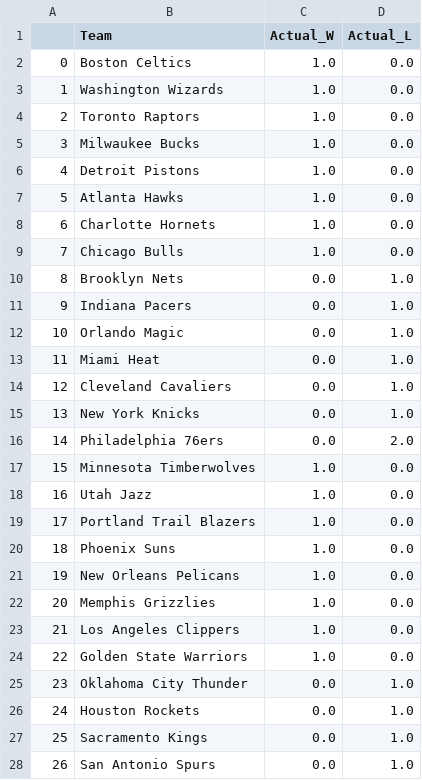
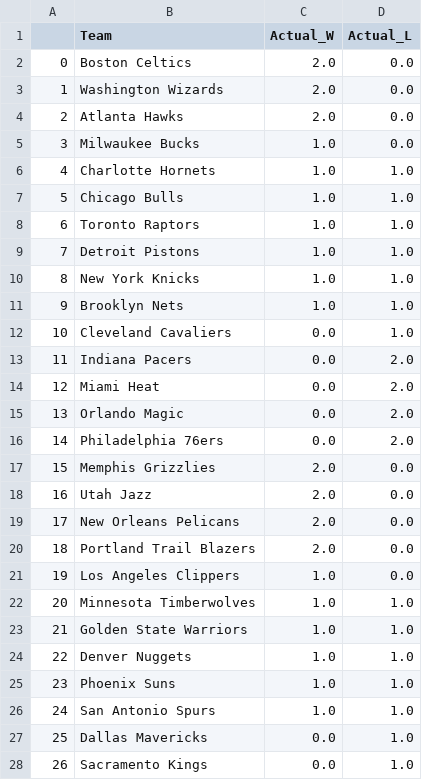
Before and after one commit to kobegatti/NBAGamePredictor, a CSV file: 2022-23/data/2022-23WLRecords.csv, drawn as a sheet; only a part is shown; the diff covers the shown part only.

```diff
--- a/2022-23/data/2022-23WLRecords.csv
+++ b/2022-23/data/2022-23WLRecords.csv
@@ -1,28 +1,28 @@
 ,Team,Actual_W,Actual_L
-0,Boston Celtics,1.0,0.0
-1,Washington Wizards,1.0,0.0
-2,Toronto Raptors,1.0,0.0
+0,Boston Celtics,2.0,0.0
+1,Washington Wizards,2.0,0.0
+2,Atlanta Hawks,2.0,0.0
 3,Milwaukee Bucks,1.0,0.0
-4,Detroit Pistons,1.0,0.0
-5,Atlanta Hawks,1.0,0.0
-6,Charlotte Hornets,1.0,0.0
-7,Chicago Bulls,1.0,0.0
-8,Brooklyn Nets,0.0,1.0
-9,Indiana Pacers,0.0,1.0
-10,Orlando Magic,0.0,1.0
-11,Miami Heat,0.0,1.0
-12,Cleveland Cavaliers,0.0,1.0
-13,New York Knicks,0.0,1.0
+4,Charlotte Hornets,1.0,1.0
+5,Chicago Bulls,1.0,1.0
+6,Toronto Raptors,1.0,1.0
+7,Detroit Pistons,1.0,1.0
+8,New York Knicks,1.0,1.0
+9,Brooklyn Nets,1.0,1.0
+10,Cleveland Cavaliers,0.0,1.0
+11,Indiana Pacers,0.0,2.0
+12,Miami Heat,0.0,2.0
+13,Orlando Magic,0.0,2.0
 14,Philadelphia 76ers,0.0,2.0
-15,Minnesota Timberwolves,1.0,0.0
-16,Utah Jazz,1.0,0.0
-17,Portland Trail Blazers,1.0,0.0
-18,Phoenix Suns,1.0,0.0
-19,New Orleans Pelicans,1.0,0.0
-20,Memphis Grizzlies,1.0,0.0
-21,Los Angeles Clippers,1.0,0.0
-22,Golden State Warriors,1.0,0.0
-23,Oklahoma City Thunder,0.0,1.0
-24,Houston Rockets,0.0,1.0
-25,Sacramento Kings,0.0,1.0
-26,San Antonio Spurs,0.0,1.0
+15,Memphis Grizzlies,2.0,0.0
+16,Utah Jazz,2.0,0.0
+17,New Orleans Pelicans,2.0,0.0
+18,Portland Trail Blazers,2.0,0.0
+19,Los Angeles Clippers,1.0,0.0
+20,Minnesota Timberwolves,1.0,1.0
+21,Golden State Warriors,1.0,1.0
+22,Denver Nuggets,1.0,1.0
+23,Phoenix Suns,1.0,1.0
+24,San Antonio Spurs,1.0,1.0
+25,Dallas Mavericks,0.0,1.0
+26,Sacramento Kings,0.0,1.0
```
Also changed, not shown: 3 edited cells elsewhere in this file, 2022-23/data/2022-23.csv, 2022-23/data/2022-23_Predictions.csv, 2 other files.
